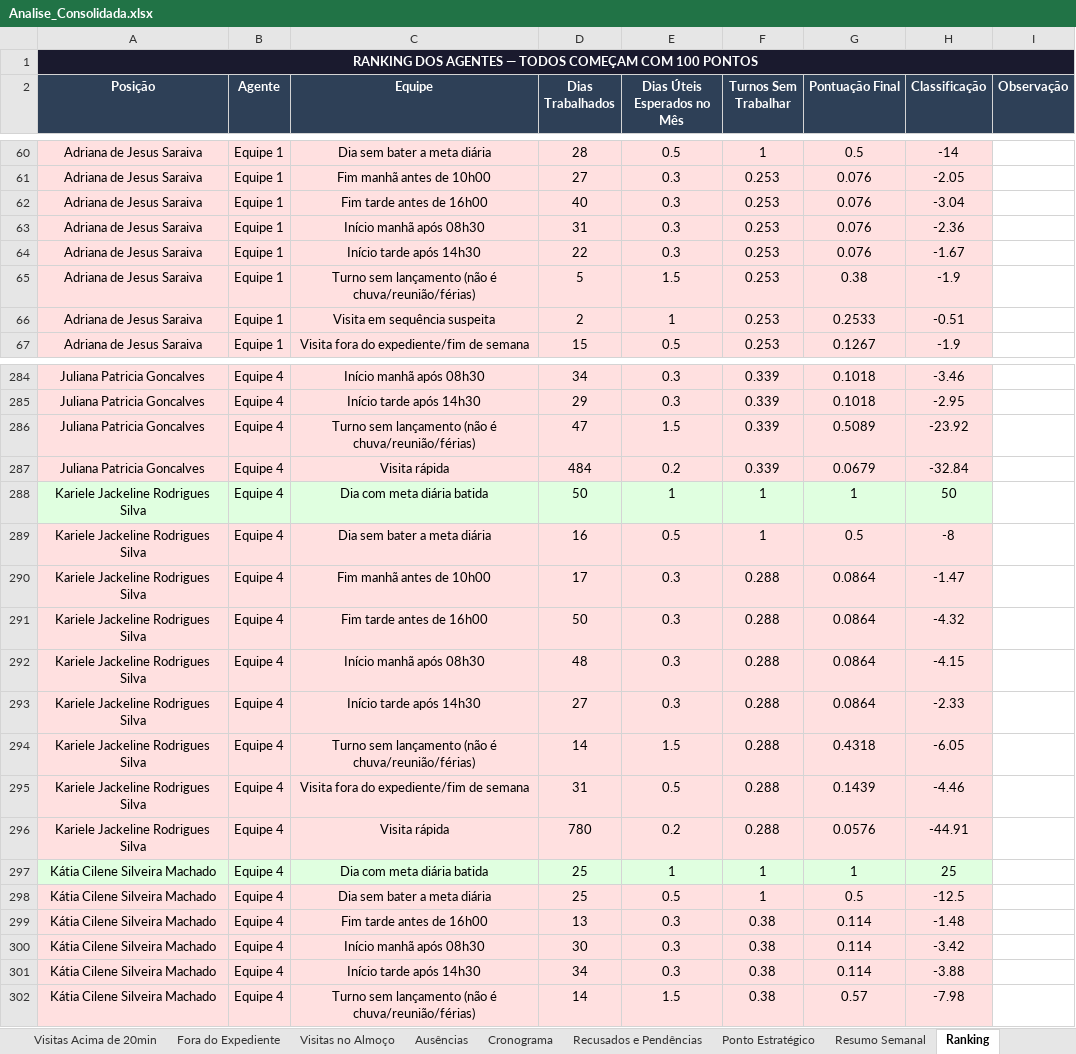
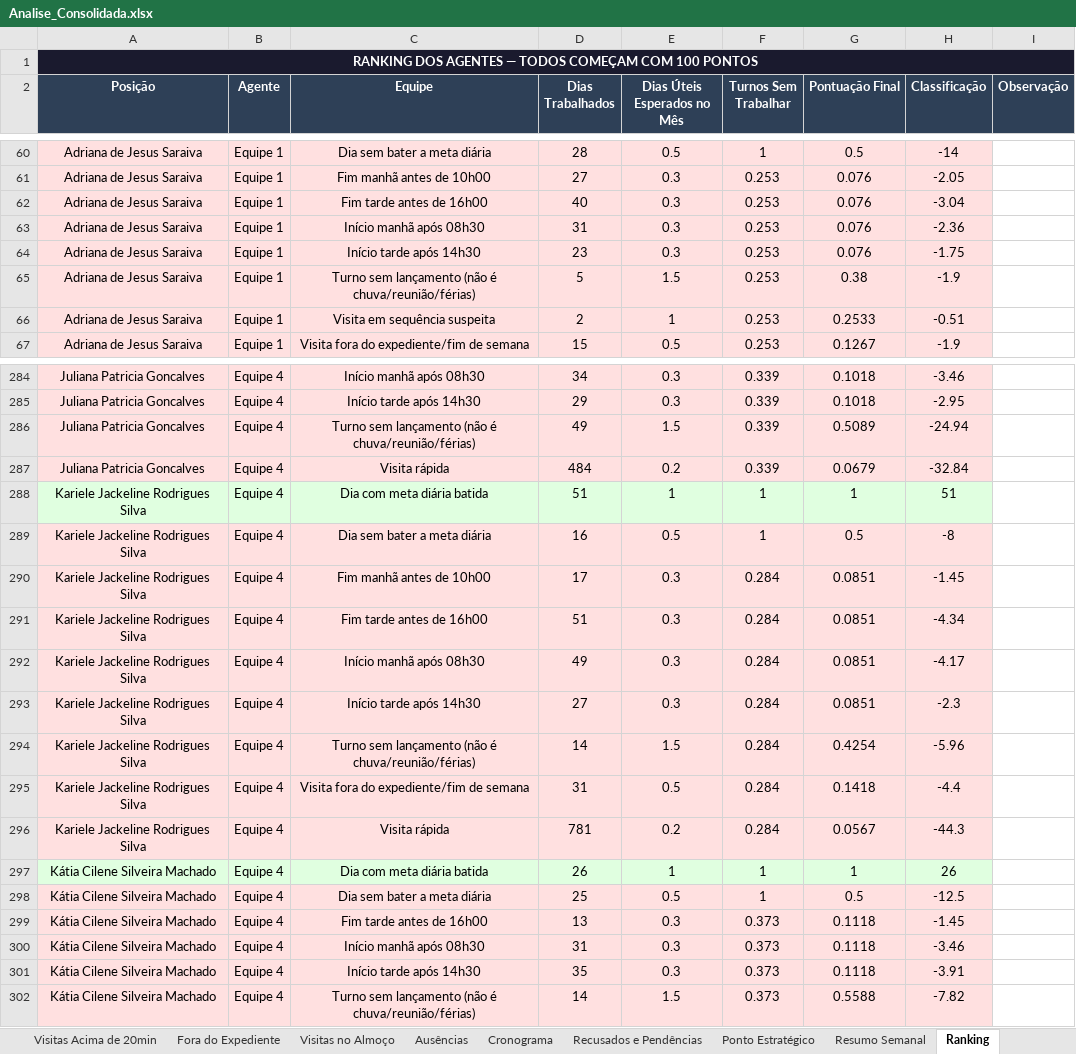
Before and after one commit to LucsDevPro/Sentinela, an Excel workbook: data/Analise_Consolidada.xlsx, sheet Ranking, drawn as a sheet; only a part is shown, gaps mark what is left out; values as stored, in another font and other column widths than the file's, no borders; the diff covers the shown part only; the diff names each change by its address in the sheet, - before the commit and + after, or states it on an @@ line.

```diff
--- a/data/Analise_Consolidada.xlsx (sheet Ranking)
+++ b/data/Analise_Consolidada.xlsx (sheet Ranking)
@@ column A (Posição) renumbered between rows 16 and 135 @@
-D64 (Dias Trabalhados): 22
+D64 (Dias Trabalhados): 23
-H64 (Classificação): -1.67
+H64 (Classificação): -1.75
-D286 (Dias Trabalhados): 47
+D286 (Dias Trabalhados): 49
-H286 (Classificação): -23.92
+H286 (Classificação): -24.94
-D288 (Dias Trabalhados): 50
+D288 (Dias Trabalhados): 51
-H288 (Classificação): 50
+H288 (Classificação): 51
-F290:F296 (Turnos Sem Trabalhar): 0.288
+F290:F296 (Turnos Sem Trabalhar): 0.284
-G290:G293 (Pontuação Final): 0.0864
+G290:G293 (Pontuação Final): 0.0851
-H290 (Classificação): -1.47
+H290 (Classificação): -1.45
-D291 (Dias Trabalhados): 50
+D291 (Dias Trabalhados): 51
-H291 (Classificação): -4.32
+H291 (Classificação): -4.34
-D292 (Dias Trabalhados): 48
+D292 (Dias Trabalhados): 49
-H292 (Classificação): -4.15
+H292 (Classificação): -4.17
-H293 (Classificação): -2.33
+H293 (Classificação): -2.3
-G294 (Pontuação Final): 0.4318
+G294 (Pontuação Final): 0.4254
-H294 (Classificação): -6.05
+H294 (Classificação): -5.96
-G295 (Pontuação Final): 0.1439
+G295 (Pontuação Final): 0.1418
-H295 (Classificação): -4.46
+H295 (Classificação): -4.4
-D296 (Dias Trabalhados): 780
+D296 (Dias Trabalhados): 781
-G296 (Pontuação Final): 0.0576
+G296 (Pontuação Final): 0.0567
-H296 (Classificação): -44.91
+H296 (Classificação): -44.3
-D297 (Dias Trabalhados): 25
+D297 (Dias Trabalhados): 26
-H297 (Classificação): 25
+H297 (Classificação): 26
-F299:F302 (Turnos Sem Trabalhar): 0.38
+F299:F302 (Turnos Sem Trabalhar): 0.373
-G299:G301 (Pontuação Final): 0.114
+G299:G301 (Pontuação Final): 0.1118
-H299 (Classificação): -1.48
+H299 (Classificação): -1.45
-D300 (Dias Trabalhados): 30
+D300 (Dias Trabalhados): 31
-H300 (Classificação): -3.42
+H300 (Classificação): -3.46
-D301 (Dias Trabalhados): 34
+D301 (Dias Trabalhados): 35
-H301 (Classificação): -3.88
+H301 (Classificação): -3.91
-G302 (Pontuação Final): 0.57
+G302 (Pontuação Final): 0.5588
-H302 (Classificação): -7.98
+H302 (Classificação): -7.82
```
Also changed, not shown: 16 added rows, 15 removed rows, 2 moved rows, 784 edited cells and cell formats elsewhere in this sheet, sheet Resumo Semanal, sheet Resumo Geral, sheet Recusados e Pendências, sheet Ausências, sheet Por Área, sheet Visitas Acima de 20min, 3 more sheets, data/historico/semana_327.xlsx, data/historico/semana_331.xlsx, 35 other files.
